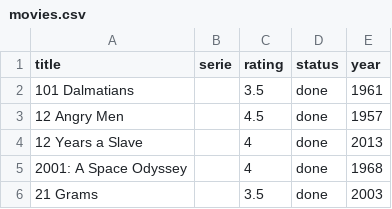
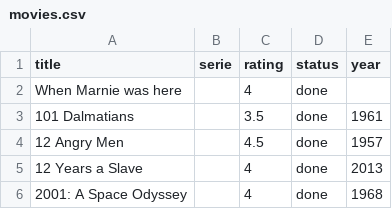
Before and after one commit to alexDarcy/blog, a CSV file: mng-data/movies.csv, drawn as a sheet; only a part is shown; the shorter side is filled out with more unchanged rows; the diff names each change by its address in the sheet, - before the commit and + after, or states it on an @@ line.

```diff
--- a/mng-data/movies.csv
+++ b/mng-data/movies.csv
+row 2: When Marnie was here |  | 4 | done
```
Also changed, not shown: 1 other file.
